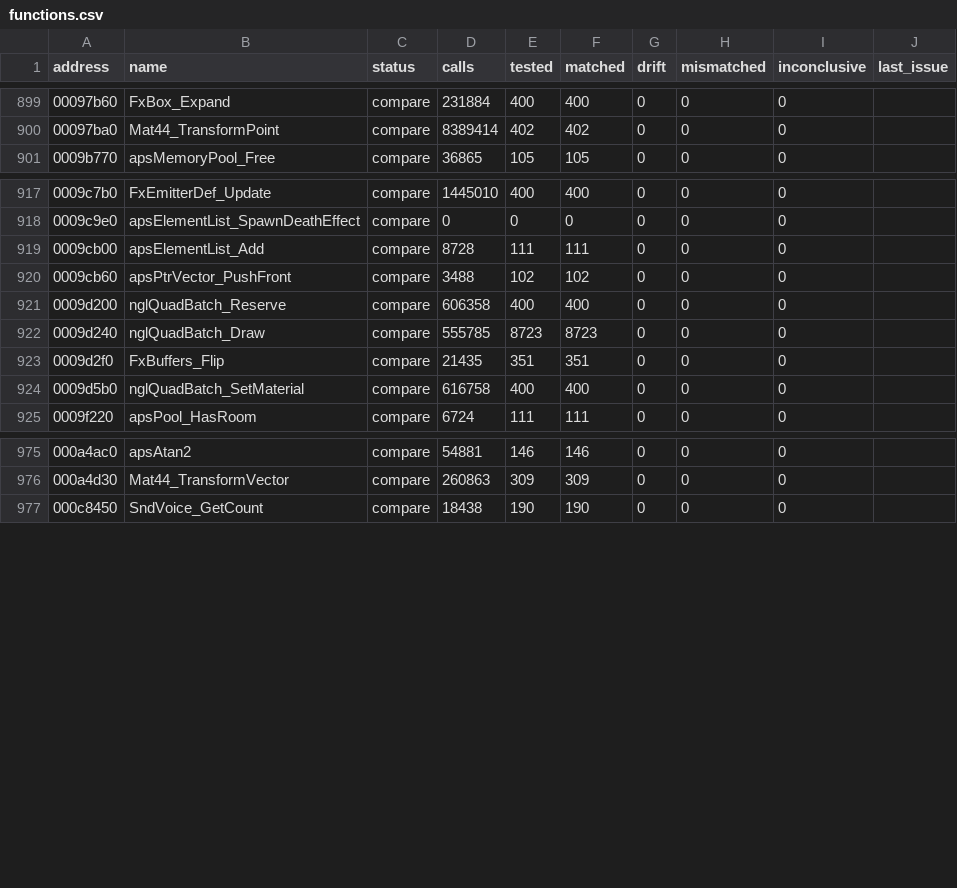
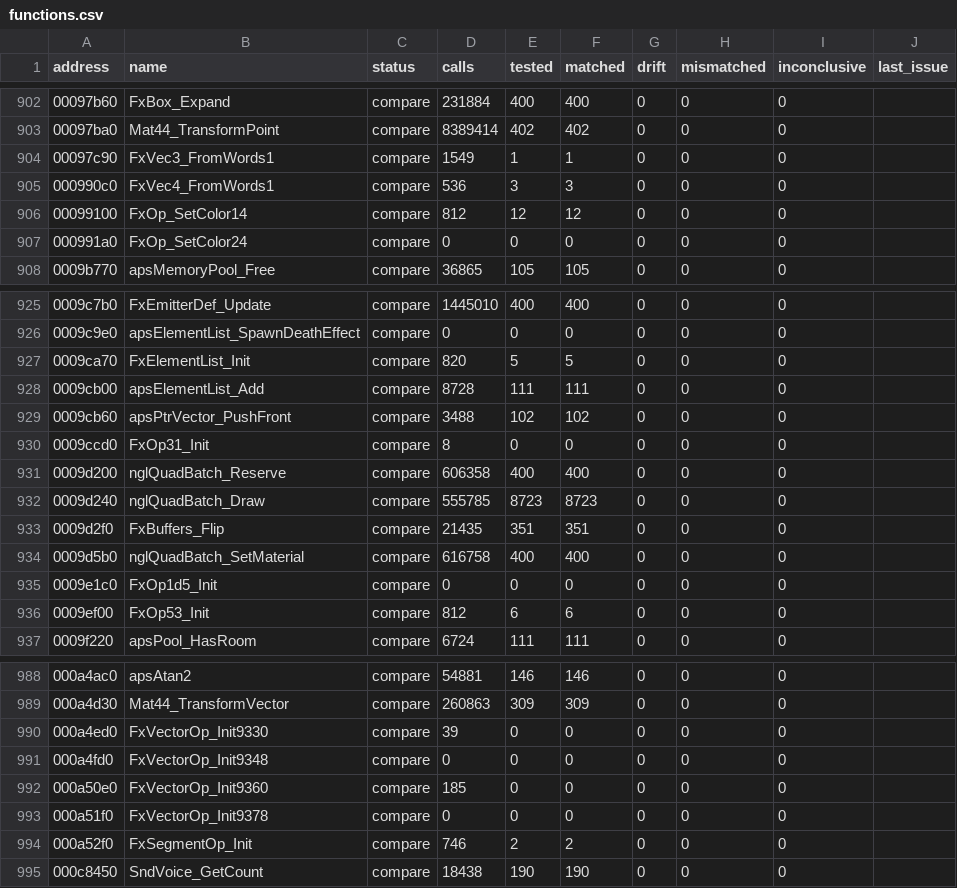
Before and after one commit to SmokeDoggy044/CoD2-BRO-Decomp, a CSV file: tools/data/functions.csv, drawn as a sheet; only a part is shown, gaps mark what is left out; the diff covers the shown part only.

```diff
--- a/tools/data/functions.csv
+++ b/tools/data/functions.csv
@@ -900,2 +903,6 @@ address,name,status,calls,tested,matched,drift,mismatched,inconclusive,last_issu
 00097ba0,Mat44_TransformPoint,compare,8389414,402,402,0,0,0,""
+00097c90,FxVec3_FromWords1,compare,1549,1,1,0,0,0,""
+000990c0,FxVec4_FromWords1,compare,536,3,3,0,0,0,""
+00099100,FxOp_SetColor14,compare,812,12,12,0,0,0,""
+000991a0,FxOp_SetColor24,compare,0,0,0,0,0,0,""
 0009b770,apsMemoryPool_Free,compare,36865,105,105,0,0,0,""
@@ -918,4 +926,6 @@ address,name,status,calls,tested,matched,drift,mismatched,inconclusive,last_issu
 0009c9e0,apsElementList_SpawnDeathEffect,compare,0,0,0,0,0,0,""
+0009ca70,FxElementList_Init,compare,820,5,5,0,0,0,""
 0009cb00,apsElementList_Add,compare,8728,111,111,0,0,0,""
 0009cb60,apsPtrVector_PushFront,compare,3488,102,102,0,0,0,""
+0009ccd0,FxOp31_Init,compare,8,0,0,0,0,0,""
 0009d200,nglQuadBatch_Reserve,compare,606358,400,400,0,0,0,""
@@ -924,2 +934,4 @@ address,name,status,calls,tested,matched,drift,mismatched,inconclusive,last_issu
 0009d5b0,nglQuadBatch_SetMaterial,compare,616758,400,400,0,0,0,""
+0009e1c0,FxOp1d5_Init,compare,0,0,0,0,0,0,""
+0009ef00,FxOp53_Init,compare,812,6,6,0,0,0,""
 0009f220,apsPool_HasRoom,compare,6724,111,111,0,0,0,""
@@ -976,2 +989,7 @@ address,name,status,calls,tested,matched,drift,mismatched,inconclusive,last_issu
 000a4d30,Mat44_TransformVector,compare,260863,309,309,0,0,0,""
+000a4ed0,FxVectorOp_Init9330,compare,39,0,0,0,0,0,""
+000a4fd0,FxVectorOp_Init9348,compare,0,0,0,0,0,0,""
+000a50e0,FxVectorOp_Init9360,compare,185,0,0,0,0,0,""
+000a51f0,FxVectorOp_Init9378,compare,0,0,0,0,0,0,""
+000a52f0,FxSegmentOp_Init,compare,746,2,2,0,0,0,""
 000c8450,SndVoice_GetCount,compare,18438,190,190,0,0,0,""
```
Also changed, not shown: 5 added rows elsewhere in this file, tools/data/progress.csv, 6 other files.
